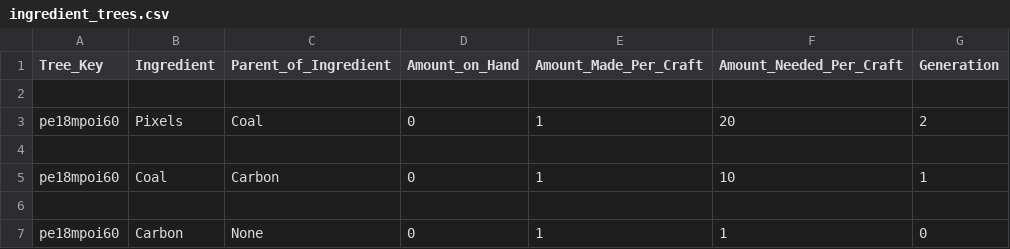
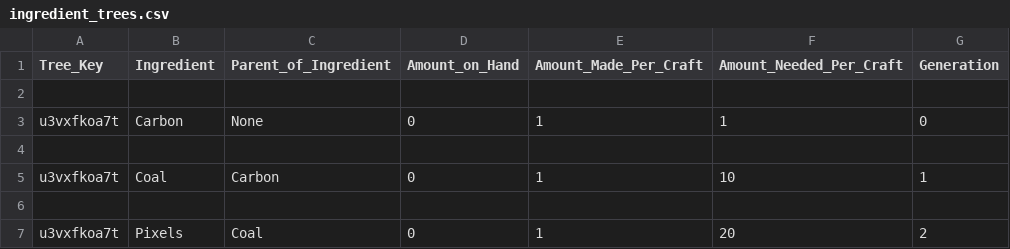
Before and after one commit to AzureVauban/Process-Map--Python-v2.0-, a CSV file: ingredient_trees.csv, drawn as a sheet.

```diff
--- a/ingredient_trees.csv
+++ b/ingredient_trees.csv
@@ -2,9 +2,6 @@ Tree_Key,Ingredient,Parent_of_Ingredient,Amount_on_Hand,Amount_Made_Per_Craft,Am
 
-pe18mpoi60,Pixels,Coal,0,1,20,"2
-"
+u3vxfkoa7t,Carbon,None,0,1,1,0
 
-pe18mpoi60,Coal,Carbon,0,1,10,"1
-"
+u3vxfkoa7t,Coal,Carbon,0,1,10,1
 
-pe18mpoi60,Carbon,None,0,1,1,"0
-"
+u3vxfkoa7t,Pixels,Coal,0,1,20,2
```
Also changed, not shown: 1 other file.
